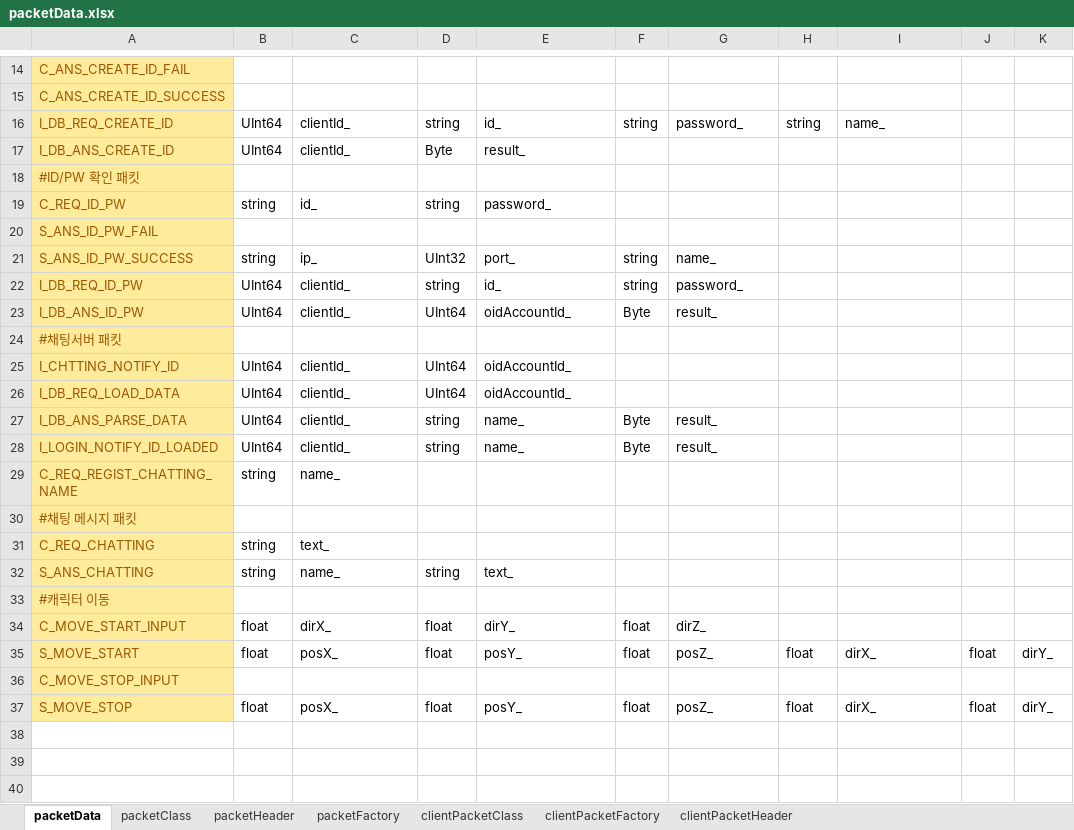
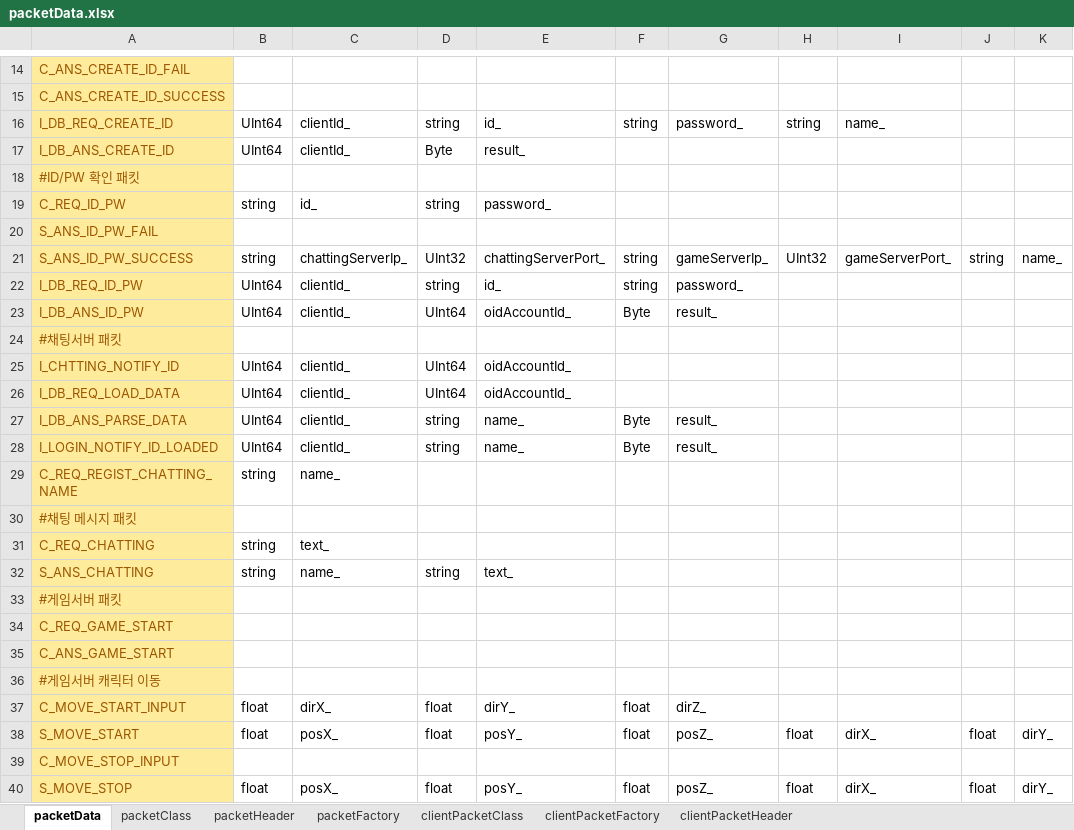
Before and after one commit to totol901/Server2, an Excel workbook: packetMaker/packetData.xlsx, sheet packetData, drawn as a sheet; only a part is shown, gaps mark what is left out; values as stored, in another font and other column widths than the file's, no borders; rows hold the shown columns only; the diff names each change by its address in the sheet, - before the commit and + after, or states it on an @@ line.

```diff
--- a/packetMaker/packetData.xlsx (sheet packetData)
+++ b/packetMaker/packetData.xlsx (sheet packetData)
-C21: ip_
+C21: chattingServerIp_
-E21: port_
+E21: chattingServerPort_
-G21: name_
+G21: gameServerIp_
-H21: (empty)
+H21: UInt32
-I21: (empty)
+I21: gameServerPort_
-J21: (empty)
+J21: string
-K21: (empty)
+K21: name_
-A33: #캐릭터 이동
+A33: #게임서버 패킷
+row 34: C_REQ_GAME_START
+row 35: C_ANS_GAME_START
+row 36: #게임서버 캐릭터 이동
```
Also changed, not shown: 30 other files.
